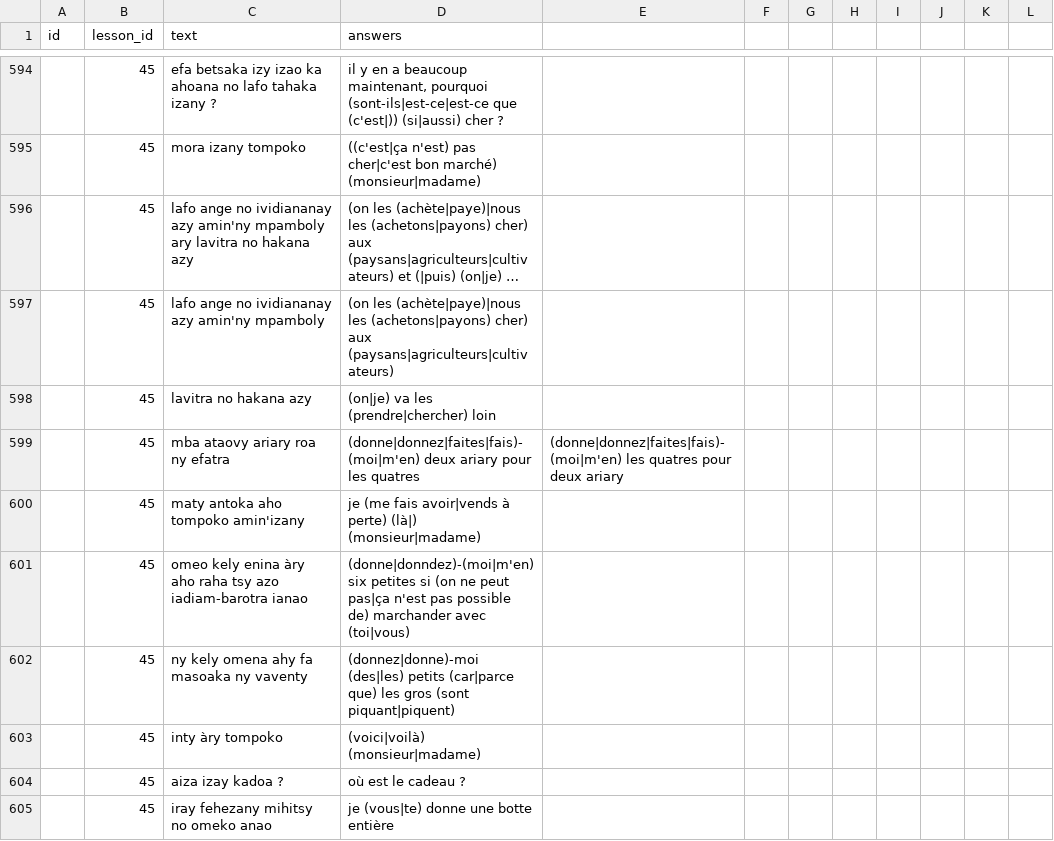
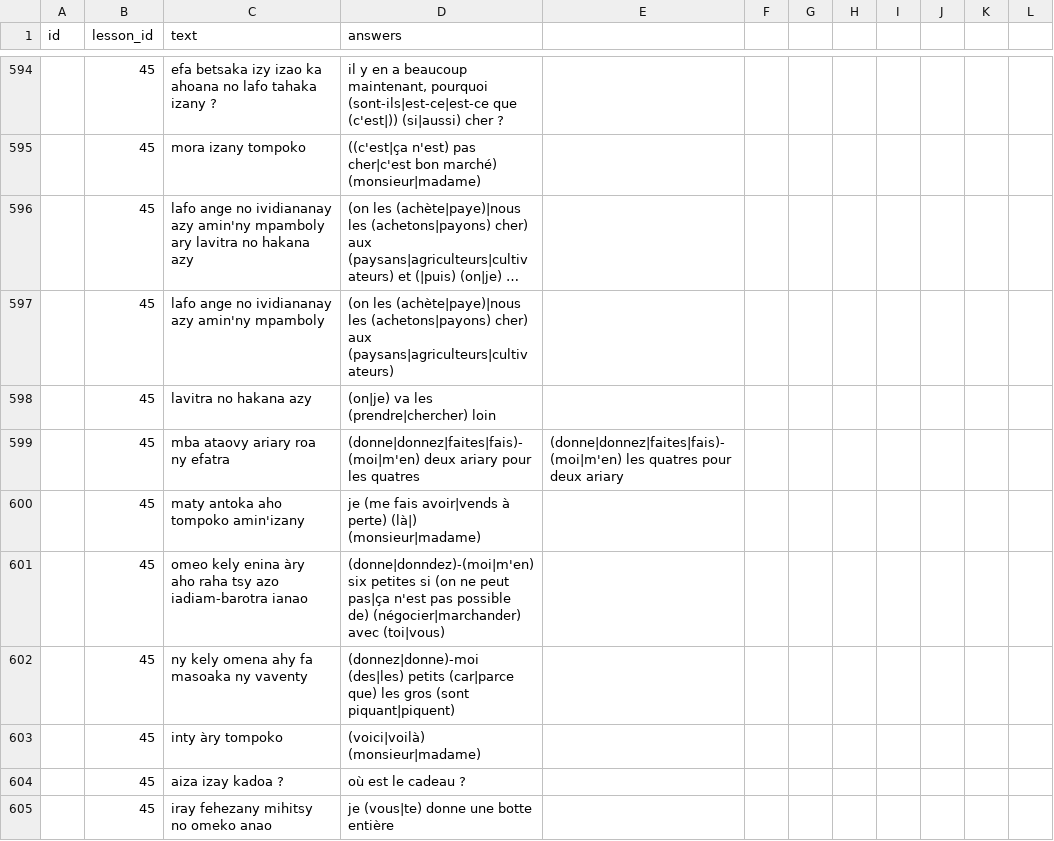
Before and after one commit to simonballuais/duolingros, a CSV file: fixture/exercise.csv, drawn as a sheet; only a part is shown, gaps mark what is left out; long unchanged cells end in …; the diff covers the shown part only.

```diff
--- a/fixture/exercise.csv
+++ b/fixture/exercise.csv
@@ -600,3 +600,3 @@ id;lesson_id;text;answers
 ;45;maty antoka aho tompoko amin'izany;je (me fais avoir|vends à perte) (là|) (monsieur|madame)
-;45;omeo kely enina àry aho raha tsy azo iadiam-barotra ianao;(donne|donndez)-(moi|m'en) six petites si (on ne peut pas|ça n'est pas possible de) marchander avec (toi|vous)
+;45;omeo kely enina àry aho raha tsy azo iadiam-barotra ianao;(donne|donndez)-(moi|m'en) six petites si (on ne peut pas|ça n'est pas possible de) (négocier|marchander) avec (toi|vous)
 ;45;ny kely omena ahy fa masoaka ny vaventy;(donnez|donne)-moi (des|les) petits (car|parce que) les gros (sont piquant|piquent)
```
Also changed, not shown: 9 edited cells elsewhere in this file, 6 other files.
